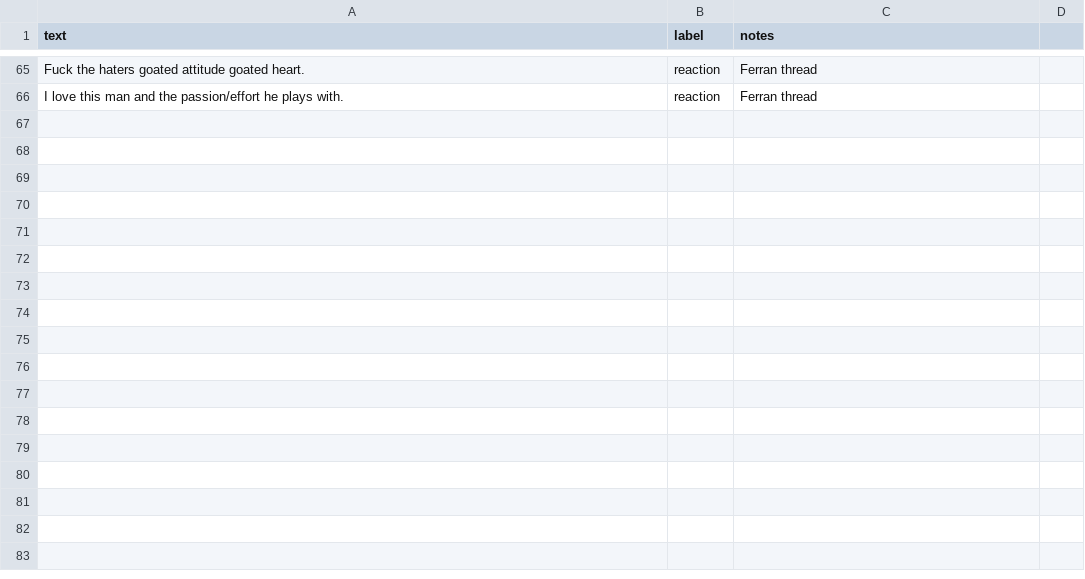
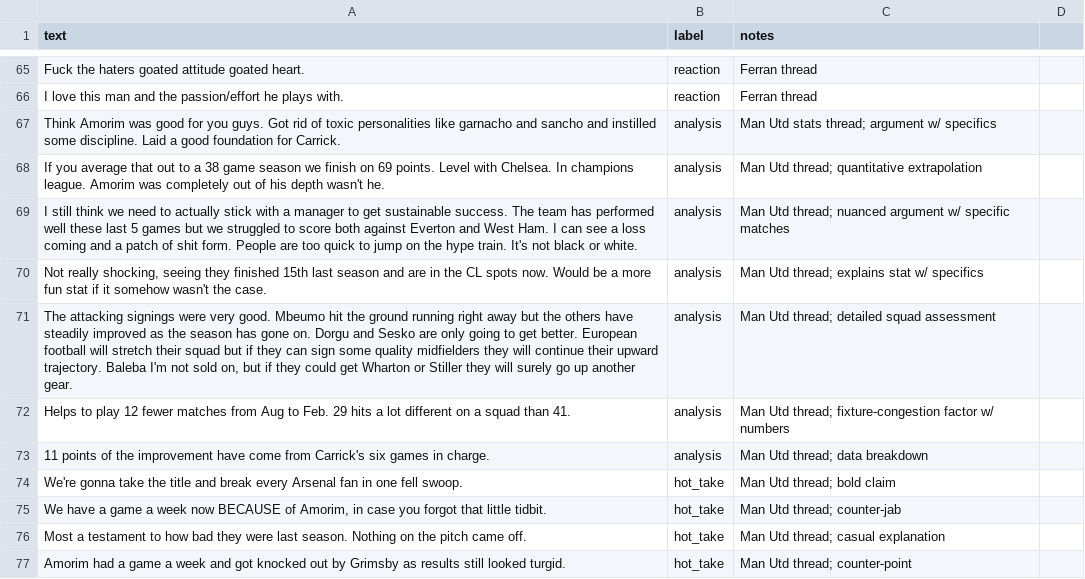
Before and after one commit to Dialloni/ai201-project3-takemeter, a CSV file: data/takemeter_dataset.csv, drawn as a sheet; only a part is shown, gaps mark what is left out.

Commit message:
Add Man Utd stats thread (76 total, diversifying teams)

```diff
--- a/data/takemeter_dataset.csv
+++ b/data/takemeter_dataset.csv
@@ -66 +66,12 @@ text,label,notes
 "I love this man and the passion/effort he plays with.",reaction,Ferran thread
+"Think Amorim was good for you guys. Got rid of toxic personalities like garnacho and sancho and instilled some discipline. Laid a good foundation for Carrick.",analysis,Man Utd stats thread; argument w/ specifics
+"If you average that out to a 38 game season we finish on 69 points. Level with Chelsea. In champions league. Amorim was completely out of his depth wasn't he.",analysis,Man Utd thread; quantitative extrapolation
+"I still think we need to actually stick with a manager to get sustainable success. The team has performed well these last 5 games but we struggled to score both against Everton and West Ham. I can see a loss coming and a patch of shit form. People are too quick to jump on the hype train. It's not black or white.",analysis,Man Utd thread; nuanced argument w/ specific matches
+"Not really shocking, seeing they finished 15th last season and are in the CL spots now. Would be a more fun stat if it somehow wasn't the case.",analysis,Man Utd thread; explains stat w/ specifics
+"The attacking signings were very good. Mbeumo hit the ground running right away but the others have steadily improved as the season has gone on. Dorgu and Sesko are only going to get better. European football will stretch their squad but if they can sign some quality midfielders they will continue their upward trajectory. Baleba I'm not sold on, but if they could get Wharton or Stiller they will surely go up another gear.",analysis,Man Utd thread; detailed squad assessment
+"Helps to play 12 fewer matches from Aug to Feb. 29 hits a lot different on a squad than 41.",analysis,Man Utd thread; fixture-congestion factor w/ numbers
+"11 points of the improvement have come from Carrick's six games in charge.",analysis,Man Utd thread; data breakdown
+"We're gonna take the title and break every Arsenal fan in one fell swoop.",hot_take,Man Utd thread; bold claim
+"We have a game a week now BECAUSE of Amorim, in case you forgot that little tidbit.",hot_take,Man Utd thread; counter-jab
+"Most a testament to how bad they were last season. Nothing on the pitch came off.",hot_take,Man Utd thread; casual explanation
+"Amorim had a game a week and got knocked out by Grimsby as results still looked turgid.",hot_take,Man Utd thread; counter-point
```
